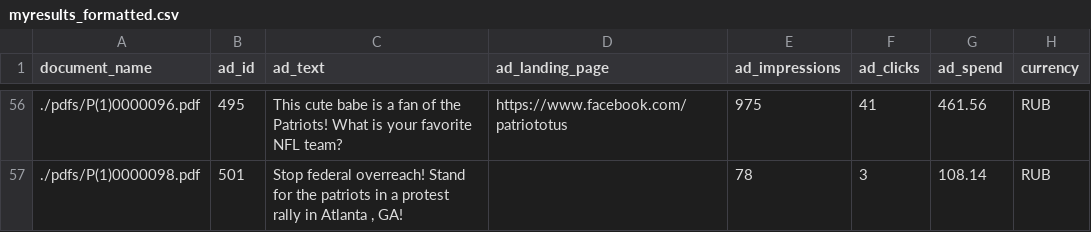
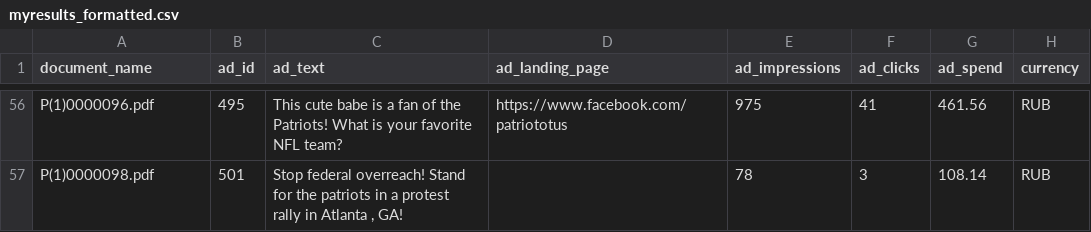
Before and after one commit to amkessler/intelcmte_facebookads_extract, a CSV file: myresults_formatted.csv, drawn as a sheet; only a part is shown, gaps mark what is left out; the diff covers the shown part only; the diff names each change by its address in the sheet, - before the commit and + after, or states it on an @@ line.

Commit message:
sub_str to remove path from document name

```diff
--- a/myresults_formatted.csv
+++ b/myresults_formatted.csv
-A56 (document_name): ./pdfs/P(1)0000096.pdf
+A56 (document_name): P(1)0000096.pdf
-A57 (document_name): ./pdfs/P(1)0000098.pdf
+A57 (document_name): P(1)0000098.pdf
```
Also changed, not shown: 54 edited cells elsewhere in this file, 1 other file.
